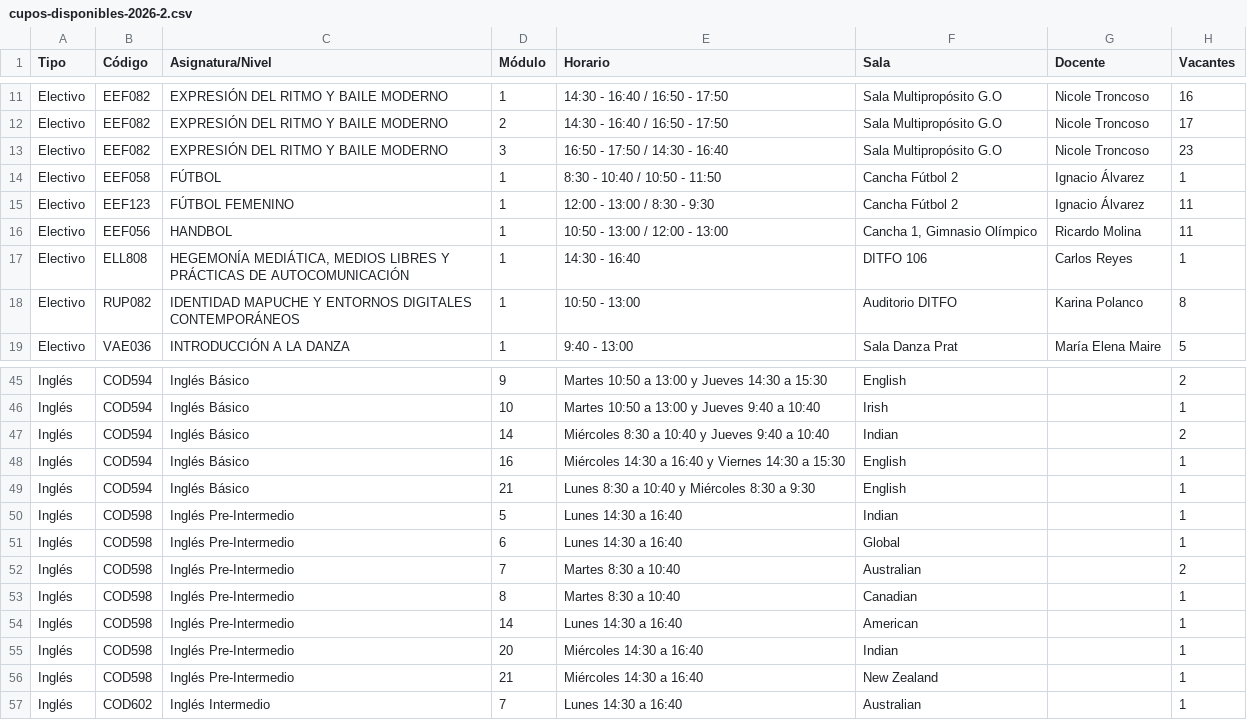
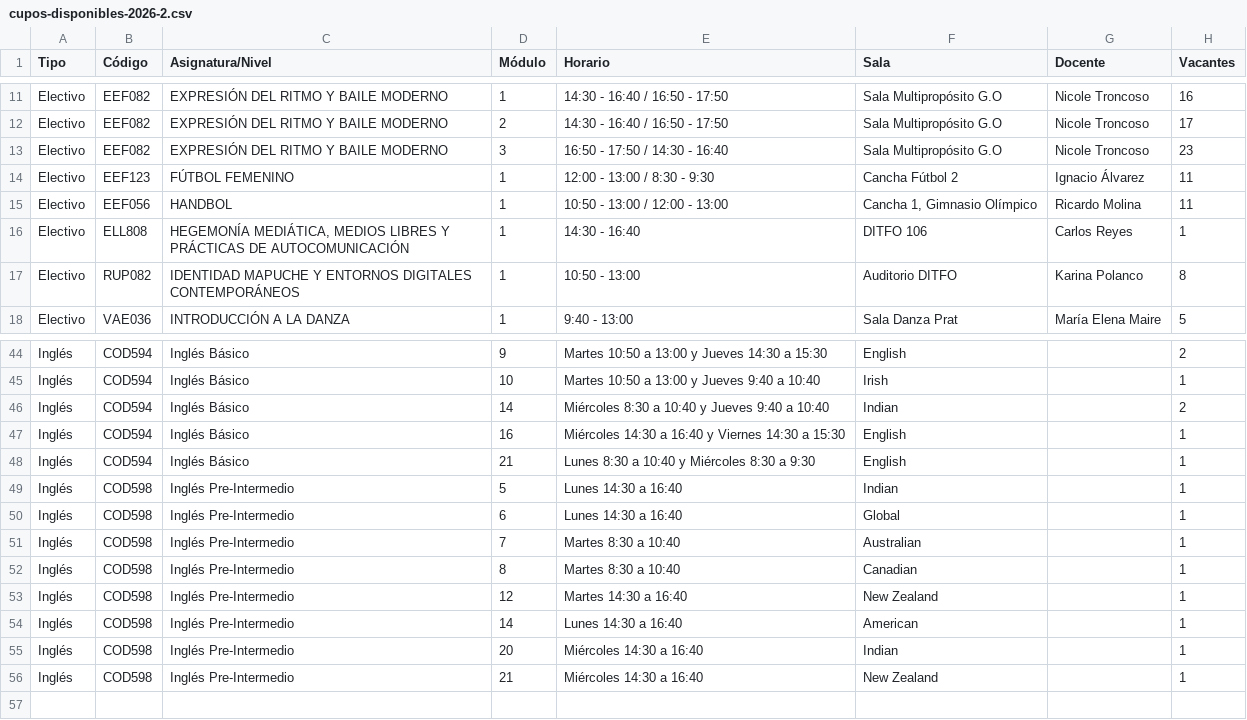
Before and after one commit to felipeopazo-ufro/cupos-ufro, a CSV file: cupos-disponibles-2026-2.csv, drawn as a sheet; only a part is shown, gaps mark what is left out.

```diff
--- a/cupos-disponibles-2026-2.csv
+++ b/cupos-disponibles-2026-2.csv
@@ -13,3 +13,2 @@
 "Electivo";"EEF082";"EXPRESIÓN DEL RITMO Y BAILE MODERNO";"3";"16:50 - 17:50 / 14:30 - 16:40";"Sala Multipropósito G.O";"Nicole Troncoso";"23"
-"Electivo";"EEF058";"FÚTBOL";"1";"8:30 - 10:40 / 10:50 - 11:50";"Cancha Fútbol 2";"Ignacio Álvarez";"1"
 "Electivo";"EEF123";"FÚTBOL FEMENINO";"1";"12:00 - 13:00 / 8:30 - 9:30";"Cancha Fútbol 2";"Ignacio Álvarez";"11"
@@ -51,4 +50,5 @@
 "Inglés";"COD598";"Inglés Pre-Intermedio";"6";"Lunes 14:30 a 16:40";"Global";"";"1"
-"Inglés";"COD598";"Inglés Pre-Intermedio";"7";"Martes 8:30 a 10:40";"Australian";"";"2"
+"Inglés";"COD598";"Inglés Pre-Intermedio";"7";"Martes 8:30 a 10:40";"Australian";"";"1"
 "Inglés";"COD598";"Inglés Pre-Intermedio";"8";"Martes 8:30 a 10:40";"Canadian";"";"1"
+"Inglés";"COD598";"Inglés Pre-Intermedio";"12";"Martes 14:30 a 16:40";"New Zealand";"";"1"
 "Inglés";"COD598";"Inglés Pre-Intermedio";"14";"Lunes 14:30 a 16:40";"American";"";"1"
@@ -56,2 +56 @@
 "Inglés";"COD598";"Inglés Pre-Intermedio";"21";"Miércoles 14:30 a 16:40";"New Zealand";"";"1"
-"Inglés";"COD602";"Inglés Intermedio";"7";"Lunes 14:30 a 16:40";"Australian";"";"1"
```
Also changed, not shown: 1 other file.
